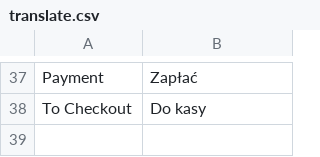
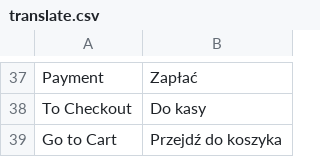
Before and after one commit to Zefiryn/2plus3d-sklep, a CSV file: app/design/frontend/default/2plus3d/locale/pl_PL/translate.csv, drawn as a sheet; only a part is shown, gaps mark what is left out.

Commit message:
sidebar cart

```diff
--- a/app/design/frontend/default/2plus3d/locale/pl_PL/translate.csv
+++ b/app/design/frontend/default/2plus3d/locale/pl_PL/translate.csv
@@ -38 +38,2 @@
 "To Checkout","Do kasy"
+"Go to Cart","Przejdź do koszyka"
```
Also changed, not shown: 4 other files.
